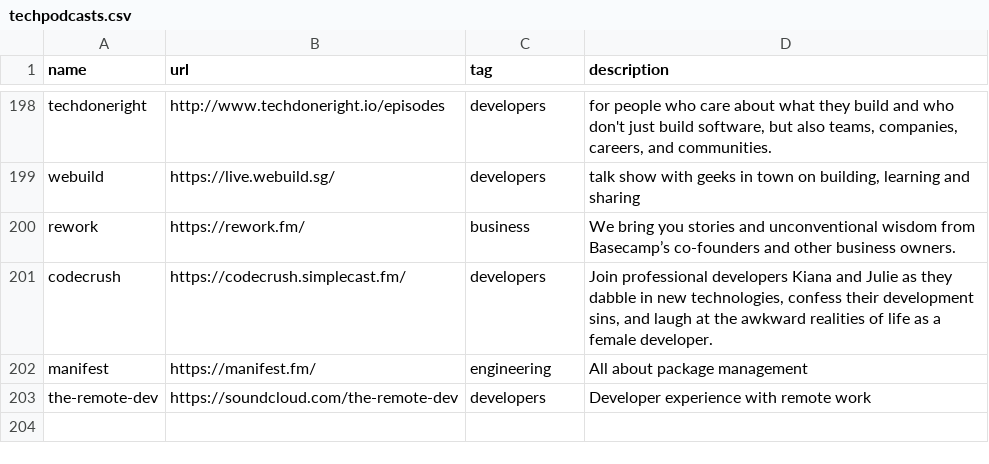
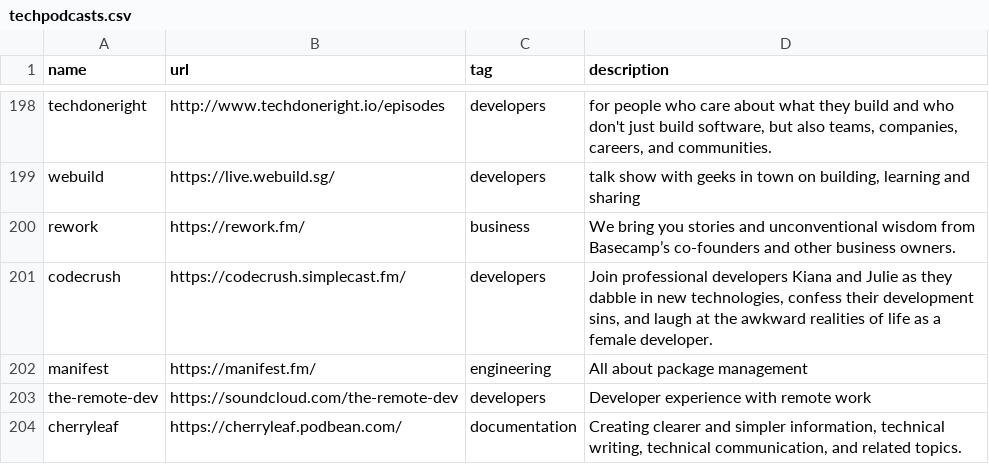
Before and after one commit to griffio/griffio.github.io, a CSV file: _data/techpodcasts.csv, drawn as a sheet; only a part is shown, gaps mark what is left out; the diff names each change by its address in the sheet, - before the commit and + after, or states it on an @@ line.

Commit message:
cherryleaf

```diff
--- a/_data/techpodcasts.csv
+++ b/_data/techpodcasts.csv
+row 204: cherryleaf | https://cherryleaf.podbean.com/ | documentation | Creating clearer and simpler information, technical writing, technical communication, and related topics.
```
